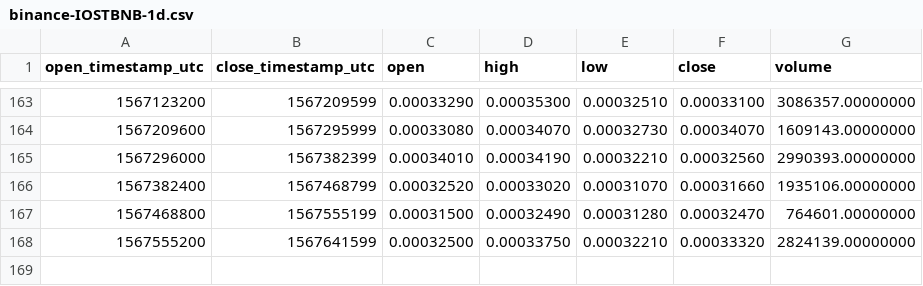
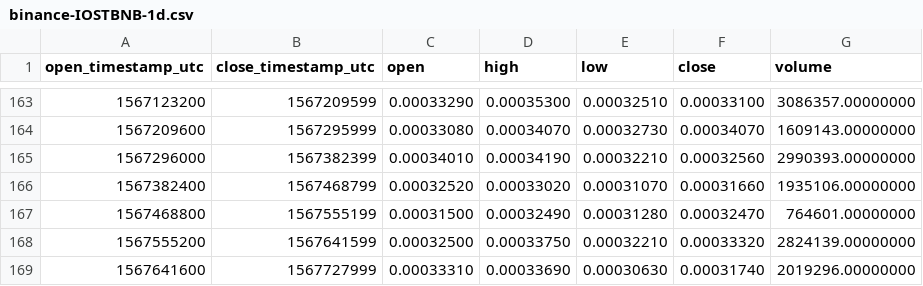
Before and after one commit to cryptobigbro/binance-IOSTBNB, a CSV file: binance-IOSTBNB-1d.csv, drawn as a sheet; only a part is shown, gaps mark what is left out; the diff names each change by its address in the sheet, - before the commit and + after, or states it on an @@ line.

```diff
--- a/binance-IOSTBNB-1d.csv
+++ b/binance-IOSTBNB-1d.csv
+row 169: 1567641600 | 1567727999 | 0.00033310 | 0.00033690 | 0.00030630 | 0.00031740 | 2019296.00000000
```
Also changed, not shown: binance-IOSTBNB-1h.csv.
